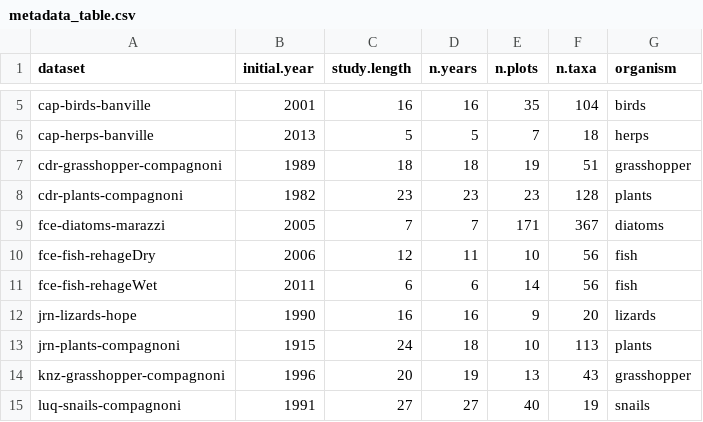
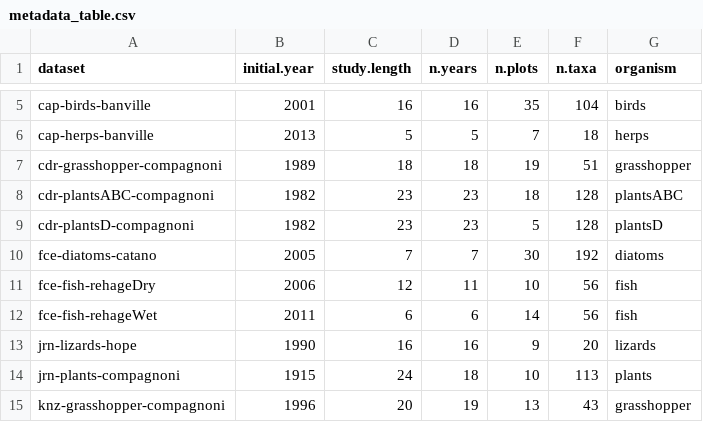
Before and after one commit to sokole/ltermetacommunities, a CSV file: MS3-Supp-Info/metadata_table.csv, drawn as a sheet; only a part is shown, gaps mark what is left out; the shorter side is filled out with more unchanged rows.

Commit message:
split cdr-plants by field

```diff
--- a/MS3-Supp-Info/metadata_table.csv
+++ b/MS3-Supp-Info/metadata_table.csv
@@ -7,4 +7,5 @@
 "cdr-grasshopper-compagnoni",1989,18,18,19,51,"grasshopper"
-"cdr-plants-compagnoni",1982,23,23,23,128,"plants"
-"fce-diatoms-marazzi",2005,7,7,171,367,"diatoms"
+"cdr-plantsABC-compagnoni",1982,23,23,18,128,"plantsABC"
+"cdr-plantsD-compagnoni",1982,23,23,5,128,"plantsD"
+"fce-diatoms-catano",2005,7,7,30,192,"diatoms"
 "fce-fish-rehageDry",2006,12,11,10,56,"fish"
```
Also changed, not shown: 14 other files.
